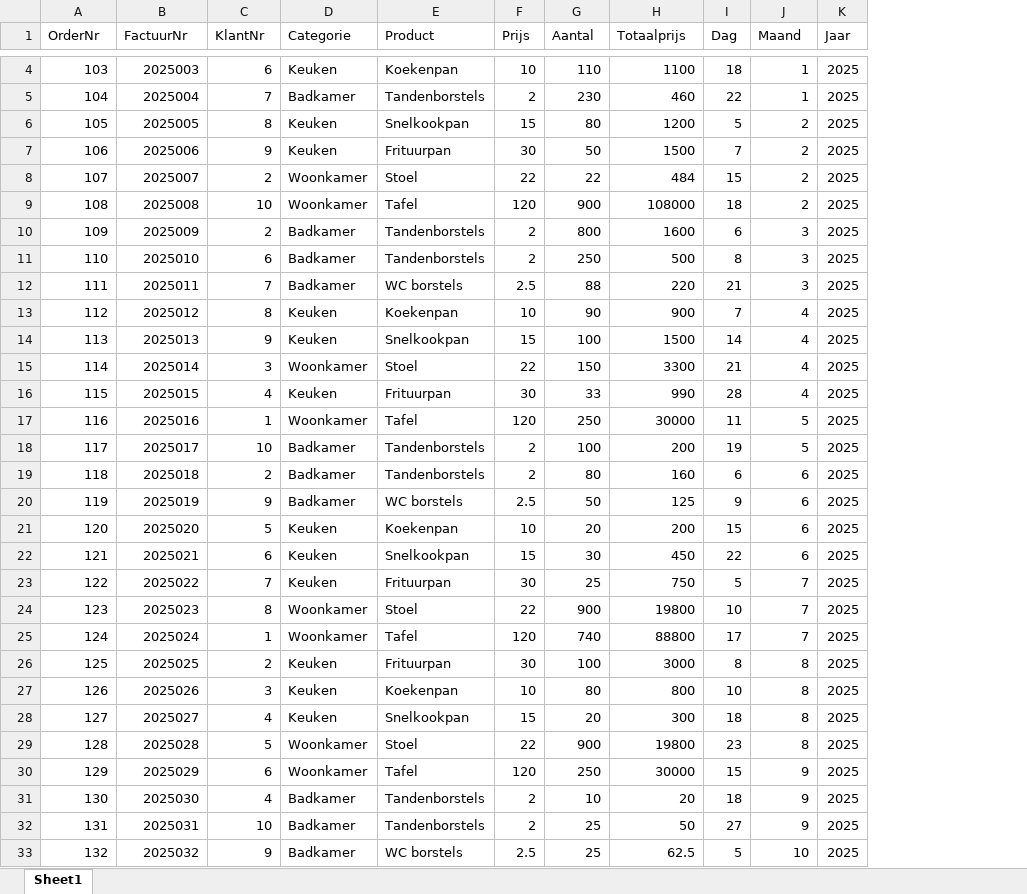
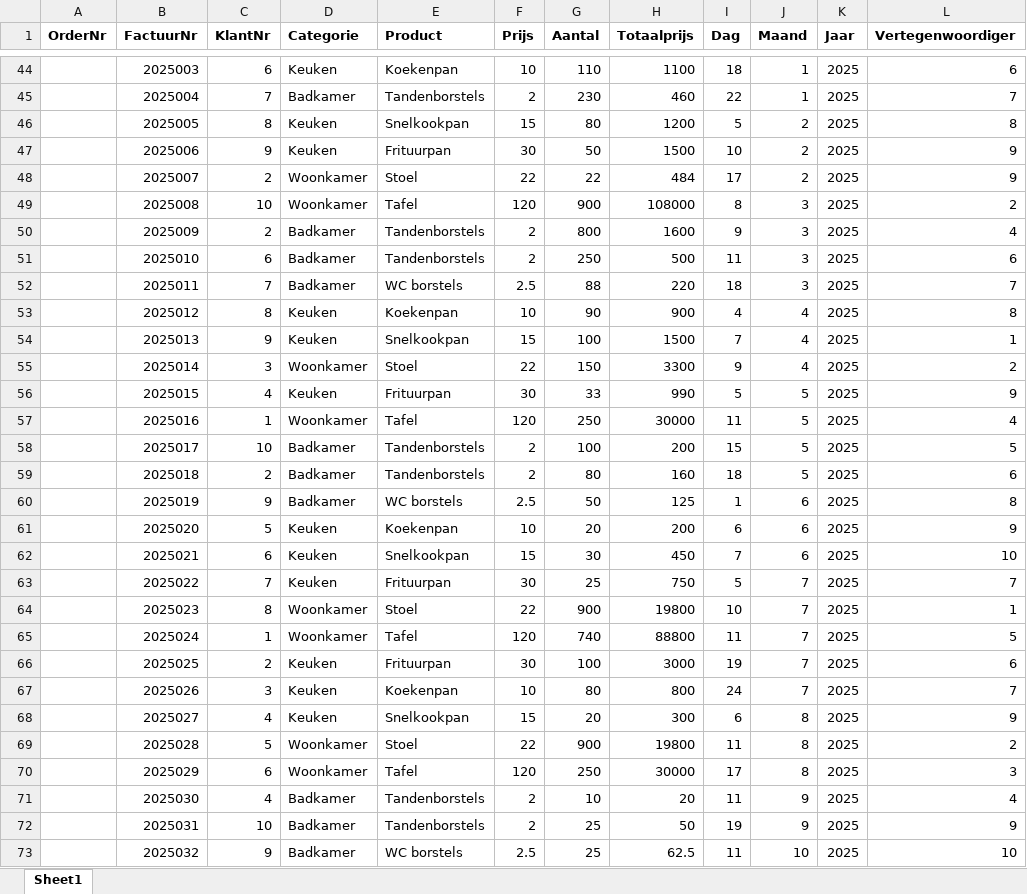
Before and after one commit to ThomasJanssen-tech/Training_Material, an Excel workbook: PowerBI_Fundamentals_NL/Orders.xlsx, sheet Sheet1, drawn as a sheet; only a part is shown, gaps mark what is left out; values as stored, in another font and other column widths than the file's, no borders; addresses are those after the commit; the diff covers the shown part only; the diff names each change by its address in the sheet, - before the commit and + after, or states it on an @@ line.

Commit message:
update powerbi

```diff
--- a/PowerBI_Fundamentals_NL/Orders.xlsx (sheet Sheet1)
+++ b/PowerBI_Fundamentals_NL/Orders.xlsx (sheet Sheet1)
+column L (Vertegenwoordiger), rows 44-73: 6 | 7 | 8 | 9 | 9 | 2 | 4 | 6 | 7 | 8 | 1 | 2 | 9 | 4 | 5 | 6 | 8 | 9 | 10 | 7 | 1 | 5 | 6 | 7 | 9 | 2 | 3 | 4 | 9 | 10
-A1:K1 bold: off
+A1:K1 bold: on
@@ column A (OrderNr) renumbered from row 42 down @@
-I47 (Dag): 7
+I47 (Dag): 10
-I48 (Dag): 15
+I48 (Dag): 17
-I49 (Dag): 18
+I49 (Dag): 8
-J49 (Maand): 2
+J49 (Maand): 3
-I50 (Dag): 6
+I50 (Dag): 9
-I51 (Dag): 8
+I51 (Dag): 11
-I52 (Dag): 21
+I52 (Dag): 18
-I53 (Dag): 7
+I53 (Dag): 4
-I54 (Dag): 14
+I54 (Dag): 7
-I55 (Dag): 21
+I55 (Dag): 9
-I56 (Dag): 28
+I56 (Dag): 5
-J56 (Maand): 4
+J56 (Maand): 5
-I58 (Dag): 19
+I58 (Dag): 15
-I59 (Dag): 6
+I59 (Dag): 18
-J59 (Maand): 6
+J59 (Maand): 5
-I60 (Dag): 9
+I60 (Dag): 1
-I61 (Dag): 15
+I61 (Dag): 6
-I62 (Dag): 22
+I62 (Dag): 7
-I65 (Dag): 17
+I65 (Dag): 11
-I66 (Dag): 8
+I66 (Dag): 19
-J66:J67 (Maand): 8
+J66:J67 (Maand): 7
-I67 (Dag): 10
+I67 (Dag): 24
-I68 (Dag): 18
+I68 (Dag): 6
-I69 (Dag): 23
+I69 (Dag): 11
-I70 (Dag): 15
+I70 (Dag): 17
-J70 (Maand): 9
+J70 (Maand): 8
-I71 (Dag): 18
+I71 (Dag): 11
-I72 (Dag): 27
+I72 (Dag): 19
-I73 (Dag): 5
+I73 (Dag): 11
```
Also changed, not shown: 40 added rows and 7 edited cells elsewhere in this sheet, formulas that keep their value, PowerBI_Fundamentals_NL/Klanten.xlsx, 1 other file.
